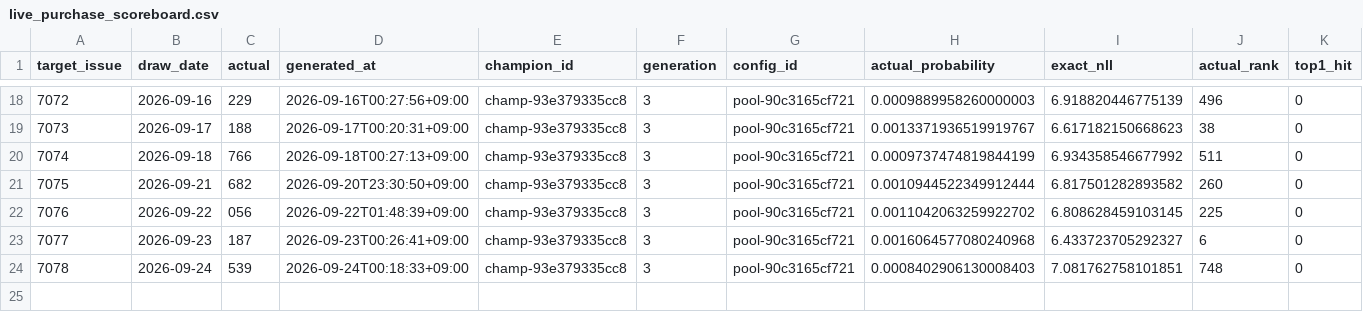
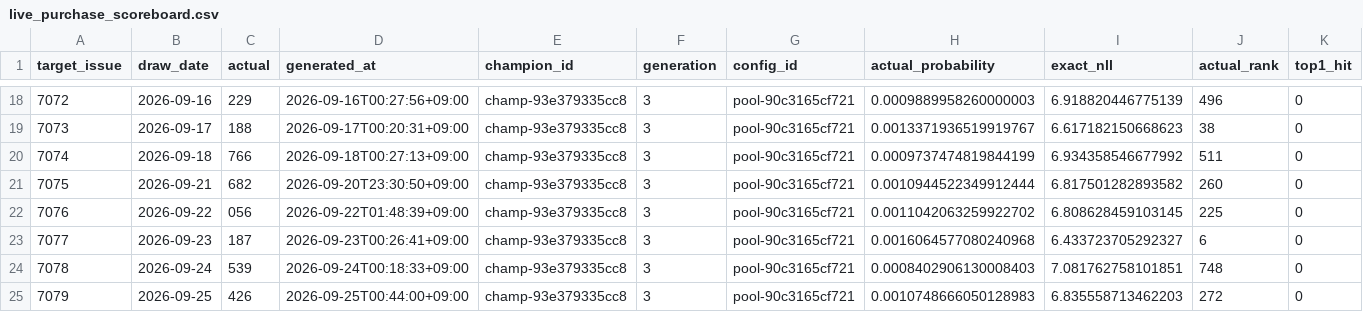
Before and after one commit to Joker7822/Numbers3, a CSV file: predictions/live_purchase_scoreboard.csv, drawn as a sheet; only a part is shown, gaps mark what is left out; rows hold the shown columns only; the diff names each change by its address in the sheet, - before the commit and + after, or states it on an @@ line.

```diff
--- a/predictions/live_purchase_scoreboard.csv
+++ b/predictions/live_purchase_scoreboard.csv
+row 25: 7079 | 2026-09-25 | 426 | 2026-09-25T00:44:00+09:00 | champ-93e379335cc8 | 3 | pool-90c3165cf721 | 0.0010748666050128983 | 6.835558713462203 | 272 | 0
```
Also changed, not shown: predictions/live_scoreboard.csv, predictions/numbers3_prediction_latest.csv, 15 other files.
